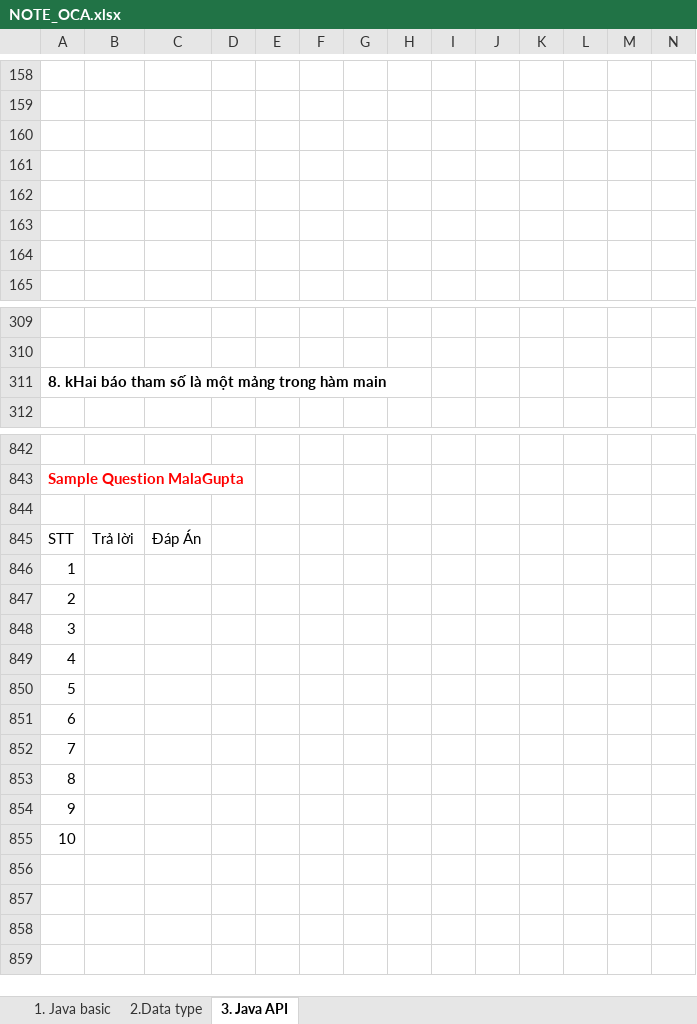
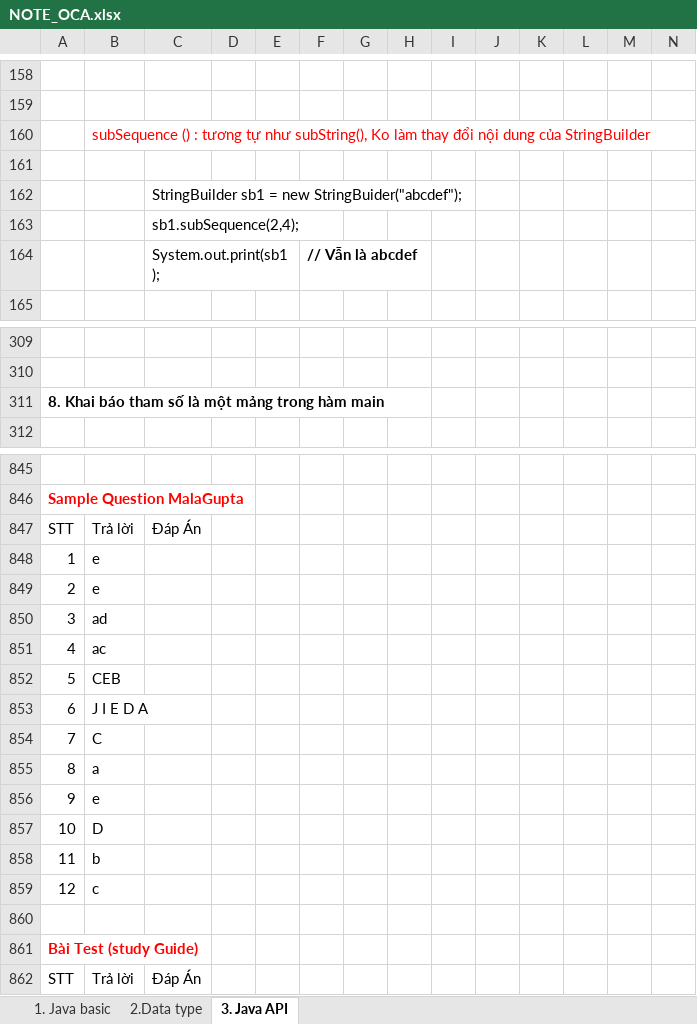
Before and after one commit to hunglp9397/java_oca, an Excel workbook: NOTE_OCA.xlsx, sheet 3. Java API, drawn as a sheet; only a part is shown, gaps mark what is left out; values as stored, in another font and other column widths than the file's, no borders; removed rows and columns are numbered as before the commit, all else as after; rows hold the shown columns only; the diff covers the shown part only; the diff names each change by its address in the sheet, - before the commit and + after, or states it on an @@ line.

Commit message:
update example java

```diff
--- a/NOTE_OCA.xlsx (sheet 3. Java API)
+++ b/NOTE_OCA.xlsx (sheet 3. Java API)
-B160: (empty)
+B160: subSequence () : tương tự như subString(), Ko làm thay đổi nội dung của StringBuilder
-C162: (empty)
+C162: StringBuilder sb1 = new StringBuider("abcdef");
-C163: (empty)
+C163: sb1.subSequence(2,4);
-row 164: (empty)
+row 164:  |  | System.out.print(sb1); |  |  | // Vẫn là abcdef
-A311: 8. kHai báo tham…
+A311: 8. Khai báo tham…
-row 844: (empty)
-B848:B849: (empty)
+B848:B849: e
-B850: (empty)
+B850: ad
-B851: (empty)
+B851: ac
-B852: (empty)
+B852: CEB
-B853: (empty)
+B853: J I E D A
-B854: (empty)
+B854: C
-B855: (empty)
+B855: a
-B856: (empty)
+B856: e
-B857: (empty)
+B857: D
+row 858: 11 | b
+row 859: 12 | c
+row 860: (empty)
+row 861: Bài Test (study Guide)
+row 862: STT | Trả lời | Đáp Án
```
Also changed, not shown: 5 added rows, 2 removed rows, 1 edited cell and cell formats elsewhere in this sheet.
